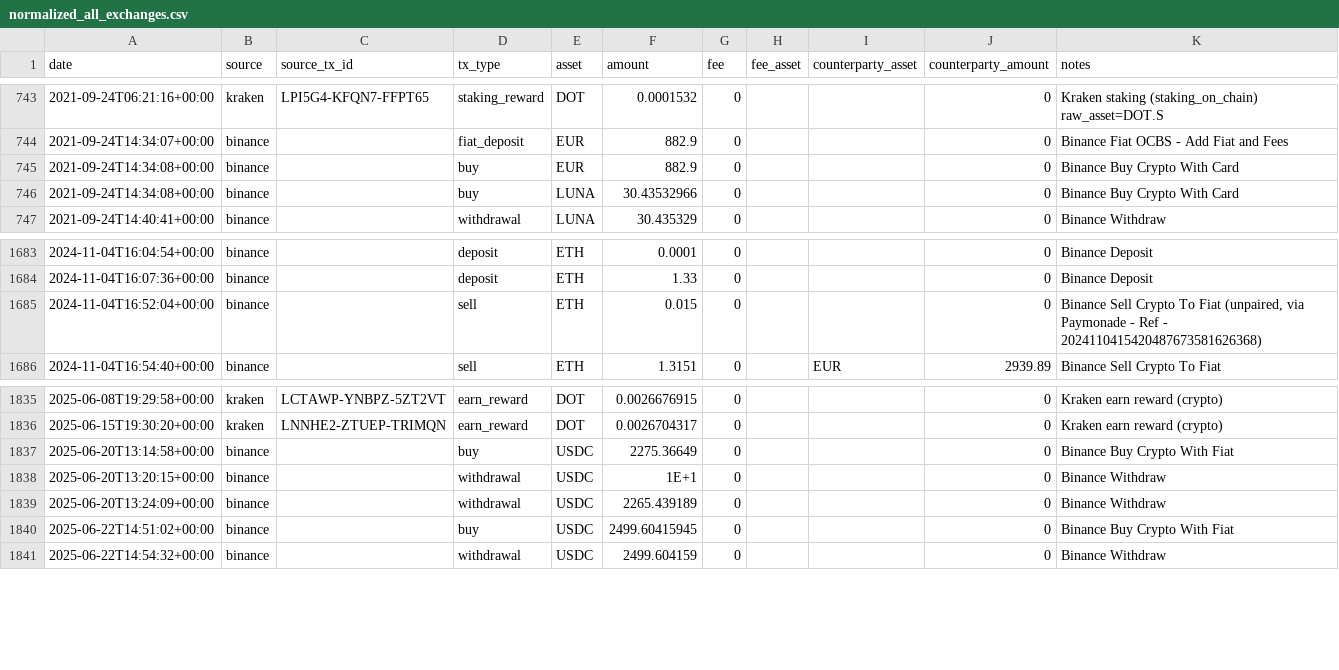
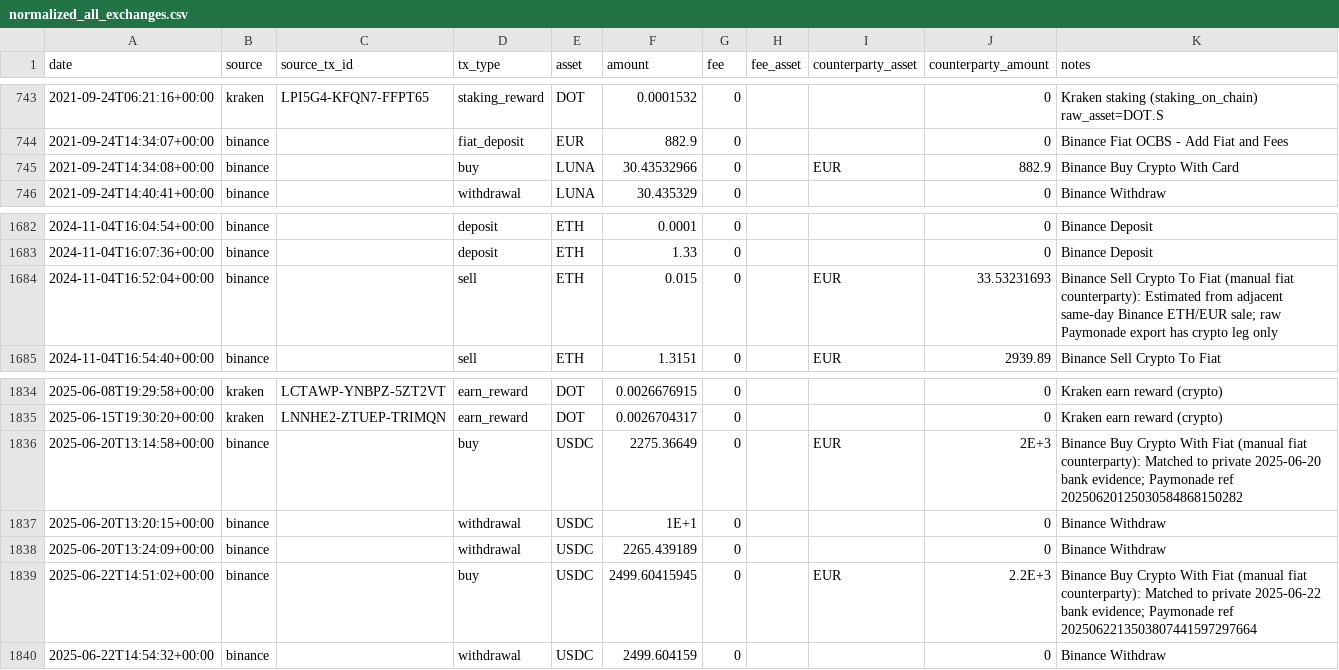
Before and after one commit to 0xulver/tax-calculator, a CSV file: outputs/normalized_all_exchanges.csv, drawn as a sheet; only a part is shown, gaps mark what is left out.

```diff
--- a/outputs/normalized_all_exchanges.csv
+++ b/outputs/normalized_all_exchanges.csv
@@ -744,4 +744,3 @@ date,source,source_tx_id,tx_type,asset,amount,fee,fee_asset,counterparty_asset,c
 2021-09-24T14:34:07+00:00,binance,,fiat_deposit,EUR,882.9,0,,,0,Binance Fiat OCBS - Add Fiat and Fees
-2021-09-24T14:34:08+00:00,binance,,buy,EUR,882.9,0,,,0,Binance Buy Crypto With Card
-2021-09-24T14:34:08+00:00,binance,,buy,LUNA,30.43532966,0,,,0,Binance Buy Crypto With Card
+2021-09-24T14:34:08+00:00,binance,,buy,LUNA,30.43532966,0,,EUR,882.9,Binance Buy Crypto With Card
 2021-09-24T14:40:41+00:00,binance,,withdrawal,LUNA,30.435329,0,,,0,Binance Withdraw
@@ -1684,3 +1683,3 @@ date,source,source_tx_id,tx_type,asset,amount,fee,fee_asset,counterparty_asset,c
 2024-11-04T16:07:36+00:00,binance,,deposit,ETH,1.33,0,,,0,Binance Deposit
-2024-11-04T16:52:04+00:00,binance,,sell,ETH,0.015,0,,,0,"Binance Sell Crypto To Fiat (unpaired, via Paymonade - Ref - 2024110415420487673581626368)"
+2024-11-04T16:52:04+00:00,binance,,sell,ETH,0.015,0,,EUR,33.53231693,Binance Sell Crypto To Fiat (manual fiat counterparty): Estimated from adjacent same-day Binance ETH/EUR sale; raw Paymonade export has crypto leg only
 2024-11-04T16:54:40+00:00,binance,,sell,ETH,1.3151,0,,EUR,2939.89,Binance Sell Crypto To Fiat
@@ -1836,6 +1835,6 @@ date,source,source_tx_id,tx_type,asset,amount,fee,fee_asset,counterparty_asset,c
 2025-06-15T19:30:20+00:00,kraken,LNNHE2-ZTUEP-TRIMQN,earn_reward,DOT,0.0026704317,0,,,0,Kraken earn reward (crypto)
-2025-06-20T13:14:58+00:00,binance,,buy,USDC,2275.36649,0,,,0,Binance Buy Crypto With Fiat
+2025-06-20T13:14:58+00:00,binance,,buy,USDC,2275.36649,0,,EUR,2E+3,Binance Buy Crypto With Fiat (manual fiat counterparty): Matched to private 2025-06-20 bank evidence; Paymonade ref 20250620125030584868150282
 2025-06-20T13:20:15+00:00,binance,,withdrawal,USDC,1E+1,0,,,0,Binance Withdraw
 2025-06-20T13:24:09+00:00,binance,,withdrawal,USDC,2265.439189,0,,,0,Binance Withdraw
-2025-06-22T14:51:02+00:00,binance,,buy,USDC,2499.60415945,0,,,0,Binance Buy Crypto With Fiat
+2025-06-22T14:51:02+00:00,binance,,buy,USDC,2499.60415945,0,,EUR,2.2E+3,Binance Buy Crypto With Fiat (manual fiat counterparty): Matched to private 2025-06-22 bank evidence; Paymonade ref 2025062213503807441597297664
 2025-06-22T14:54:32+00:00,binance,,withdrawal,USDC,2499.604159,0,,,0,Binance Withdraw
```
Also changed, not shown: outputs/normalized_binance.csv, 10 other files.
